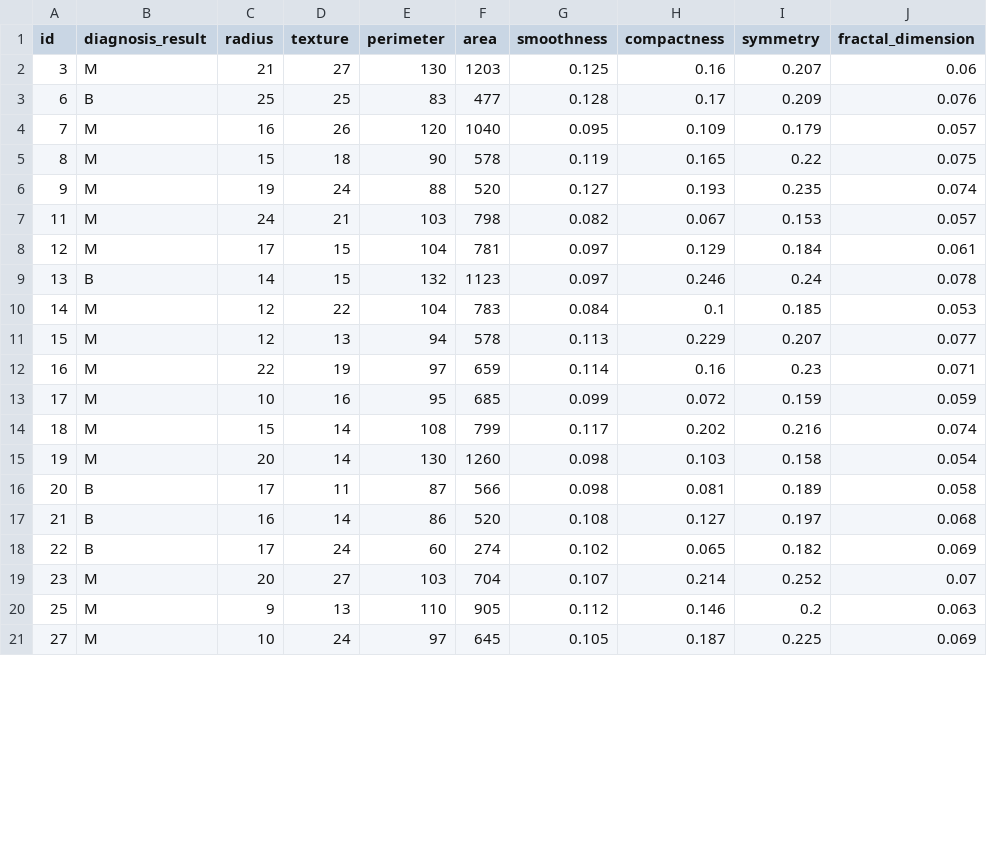
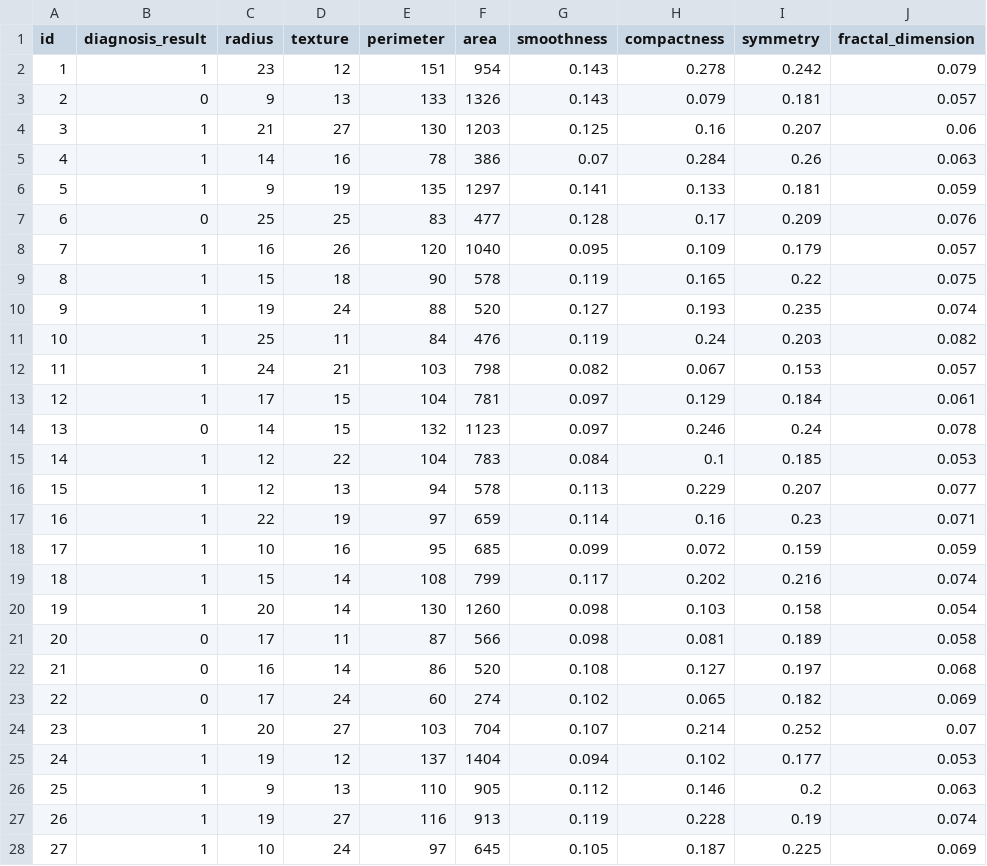
Before and after one commit to levinanj/ProstCheck, a CSV file: backend/csv_clean_normalisasi/prostateCancerClean.csv, drawn as a sheet; only a part is shown; the diff covers the shown part only.

```diff
--- a/backend/csv_clean_normalisasi/prostateCancerClean.csv
+++ b/backend/csv_clean_normalisasi/prostateCancerClean.csv
@@ -1,21 +1,28 @@
 id,diagnosis_result,radius,texture,perimeter,area,smoothness,compactness,symmetry,fractal_dimension
-3,M,21,27,130,1203,0.125,0.16,0.207,0.06
-6,B,25,25,83,477,0.128,0.17,0.209,0.076
-7,M,16,26,120,1040,0.095,0.109,0.179,0.057
-8,M,15,18,90,578,0.119,0.165,0.22,0.075
-9,M,19,24,88,520,0.127,0.193,0.235,0.074
-11,M,24,21,103,798,0.082,0.067,0.153,0.057
-12,M,17,15,104,781,0.097,0.129,0.184,0.061
-13,B,14,15,132,1123,0.097,0.246,0.24,0.078
-14,M,12,22,104,783,0.084,0.1,0.185,0.053
-15,M,12,13,94,578,0.113,0.229,0.207,0.077
-16,M,22,19,97,659,0.114,0.16,0.23,0.071
-17,M,10,16,95,685,0.099,0.072,0.159,0.059
-18,M,15,14,108,799,0.117,0.202,0.216,0.074
-19,M,20,14,130,1260,0.098,0.103,0.158,0.054
-20,B,17,11,87,566,0.098,0.081,0.189,0.058
-21,B,16,14,86,520,0.108,0.127,0.197,0.068
-22,B,17,24,60,274,0.102,0.065,0.182,0.069
-23,M,20,27,103,704,0.107,0.214,0.252,0.07
-25,M,9,13,110,905,0.112,0.146,0.2,0.063
-27,M,10,24,97,645,0.105,0.187,0.225,0.069
+1,1,23,12,151,954,0.143,0.278,0.242,0.079
+2,0,9,13,133,1326,0.143,0.079,0.181,0.057
+3,1,21,27,130,1203,0.125,0.16,0.207,0.06
+4,1,14,16,78,386,0.07,0.284,0.26,0.063
+5,1,9,19,135,1297,0.141,0.133,0.181,0.059
+6,0,25,25,83,477,0.128,0.17,0.209,0.076
+7,1,16,26,120,1040,0.095,0.109,0.179,0.057
+8,1,15,18,90,578,0.119,0.165,0.22,0.075
+9,1,19,24,88,520,0.127,0.193,0.235,0.074
+10,1,25,11,84,476,0.119,0.24,0.203,0.082
+11,1,24,21,103,798,0.082,0.067,0.153,0.057
+12,1,17,15,104,781,0.097,0.129,0.184,0.061
+13,0,14,15,132,1123,0.097,0.246,0.24,0.078
+14,1,12,22,104,783,0.084,0.1,0.185,0.053
+15,1,12,13,94,578,0.113,0.229,0.207,0.077
+16,1,22,19,97,659,0.114,0.16,0.23,0.071
+17,1,10,16,95,685,0.099,0.072,0.159,0.059
+18,1,15,14,108,799,0.117,0.202,0.216,0.074
+19,1,20,14,130,1260,0.098,0.103,0.158,0.054
+20,0,17,11,87,566,0.098,0.081,0.189,0.058
+21,0,16,14,86,520,0.108,0.127,0.197,0.068
+22,0,17,24,60,274,0.102,0.065,0.182,0.069
+23,1,20,27,103,704,0.107,0.214,0.252,0.07
+24,1,19,12,137,1404,0.094,0.102,0.177,0.053
+25,1,9,13,110,905,0.112,0.146,0.2,0.063
+26,1,19,27,116,913,0.119,0.228,0.19,0.074
+27,1,10,24,97,645,0.105,0.187,0.225,0.069
```
Also changed, not shown: 4 added rows and 69 edited cells elsewhere in this file, 4 other files.
